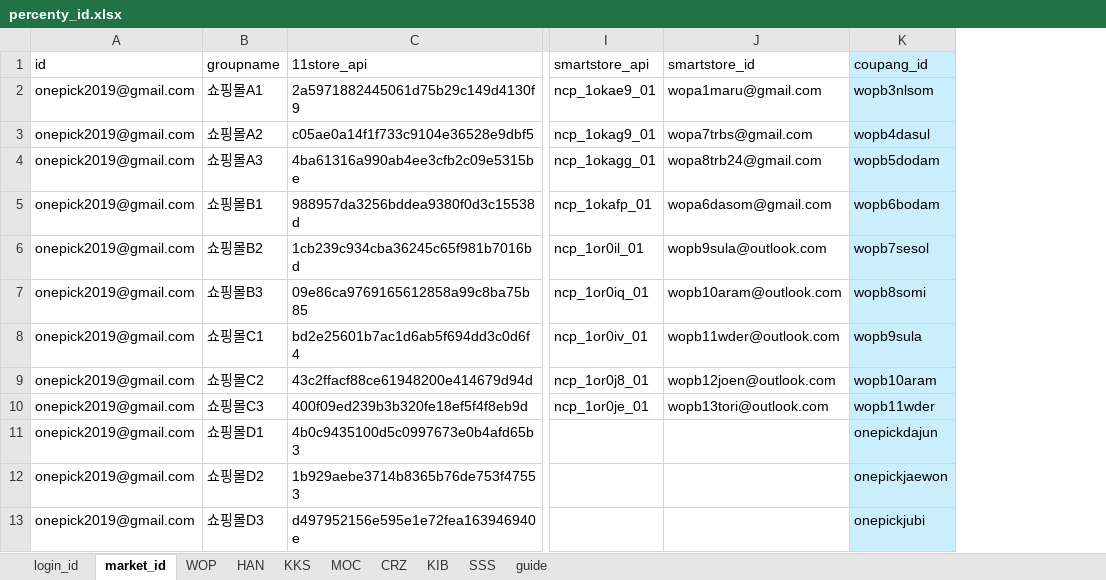
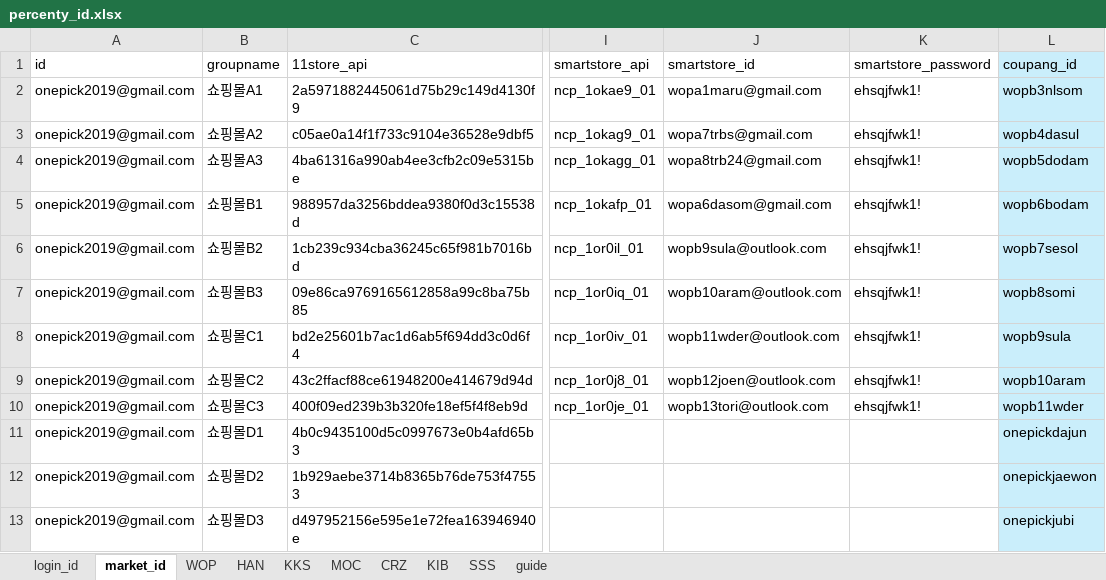
Before and after one commit to onepick2019/percenty_project, an Excel workbook: percenty_id.xlsx, sheet market_id, drawn as a sheet; only a part is shown, gaps mark what is left out; values as stored, in another font and other column widths than the file's, no borders; the diff names each change by its address in the sheet, - before the commit and + after, or states it on an @@ line.

```diff
--- a/percenty_id.xlsx (sheet market_id)
+++ b/percenty_id.xlsx (sheet market_id)
+column K (smartstore_password), rows 2-10: all ehsqjfwk1!
```
Also changed, not shown: 8 other files.
